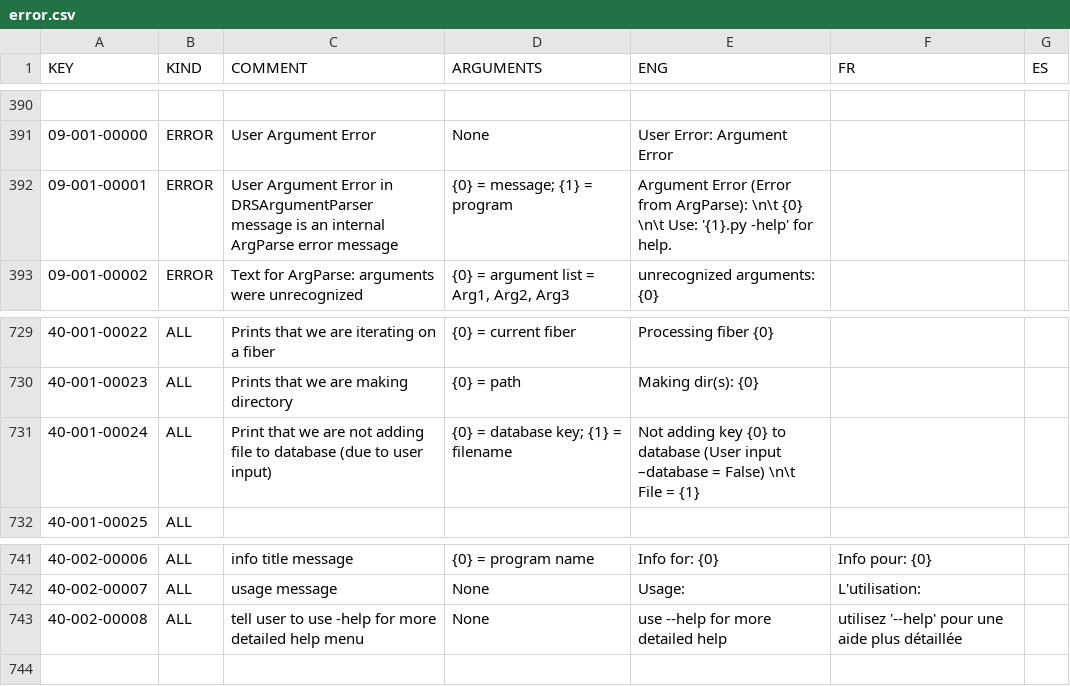
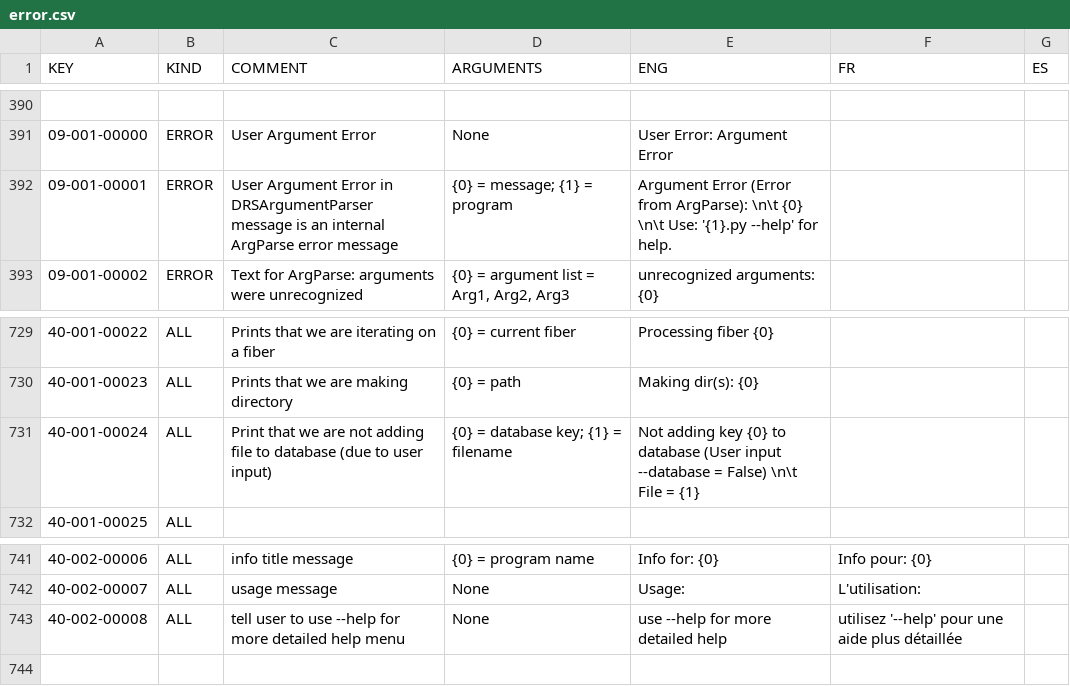
Before and after one commit to njcuk9999/apero-drs, a CSV file: apero/locale/databases/error.csv, drawn as a sheet; only a part is shown, gaps mark what is left out.

Commit message:
update language database

```diff
--- a/apero/locale/databases/error.csv
+++ b/apero/locale/databases/error.csv
@@ -391,3 +391,3 @@
 "09-001-00000","ERROR","User Argument Error","None","User Error: Argument Error","",""
-"09-001-00001","ERROR","User Argument Error in DRSArgumentParser message is an internal ArgParse error message","{0} = message; {1} = program","Argument Error (Error from ArgParse): \n\t {0} \n\t Use: '{1}.py -help' for help.","",""
+"09-001-00001","ERROR","User Argument Error in DRSArgumentParser message is an internal ArgParse error message","{0} = message; {1} = program","Argument Error (Error from ArgParse): \n\t {0} \n\t Use: '{1}.py --help' for help.  ","",""
 "09-001-00002","ERROR","Text for ArgParse: arguments were unrecognized","{0} = argument list = Arg1, Arg2, Arg3","unrecognized arguments: {0}","",""
@@ -730,3 +730,3 @@
 "40-001-00023","ALL","Prints that we are making directory","{0} = path","Making dir(s): {0}","",""
-"40-001-00024","ALL","Print that we are not adding file to database (due to user input)","{0} = database key; {1} =  filename","Not adding key {0} to database (User input –database = False) \n\t File = {1}","",""
+"40-001-00024","ALL","Print that we are not adding file to database (due to user input)","{0} = database key; {1} =  filename","Not adding key {0} to database (User input --database = False) \n\t File = {1}","",""
 "40-001-00025","ALL","","","","",""
@@ -742,3 +742,3 @@
 "40-002-00007","ALL","usage message","None","Usage: "," L'utilisation:",""
-"40-002-00008","ALL","tell user to use -help for more detailed help menu","None","use --help for more detailed help","utilisez '--help' pour une aide plus détaillée",""
+"40-002-00008","ALL","tell user to use --help for more detailed help menu","None","use --help for more detailed help","utilisez '--help' pour une aide plus détaillée",""
 "","","","","","",""
```
Also changed, not shown: 2 other files.
